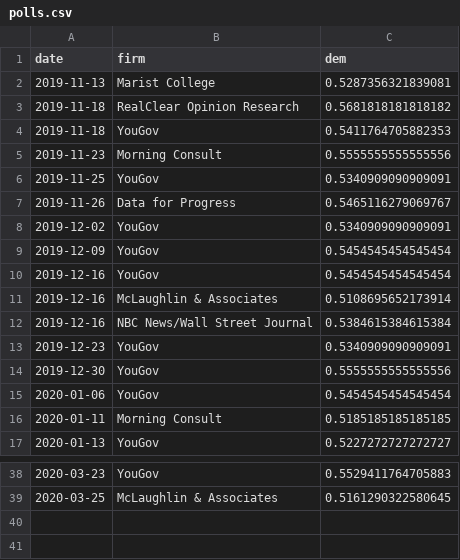
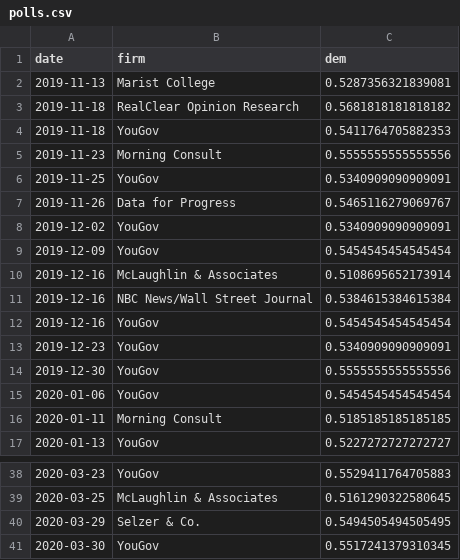
Before and after one commit to CoryMcCartan/us-house-20, a CSV file: docs/polls.csv, drawn as a sheet; only a part is shown, gaps mark what is left out.

```diff
--- a/docs/polls.csv
+++ b/docs/polls.csv
@@ -9,5 +9,5 @@ date,firm,dem
 2019-12-09,YouGov,0.5454545454545454
-2019-12-16,YouGov,0.5454545454545454
 2019-12-16,McLaughlin & Associates,0.5108695652173914
 2019-12-16,NBC News/Wall Street Journal,0.5384615384615384
+2019-12-16,YouGov,0.5454545454545454
 2019-12-23,YouGov,0.5340909090909091
@@ -39 +39,3 @@ date,firm,dem
 2020-03-25,McLaughlin & Associates,0.5161290322580645
+2020-03-29,Selzer & Co.,0.5494505494505495
+2020-03-30,YouGov,0.5517241379310345
```
Also changed, not shown: data/current_polls.csv, docs/history.csv, 2 other files.
